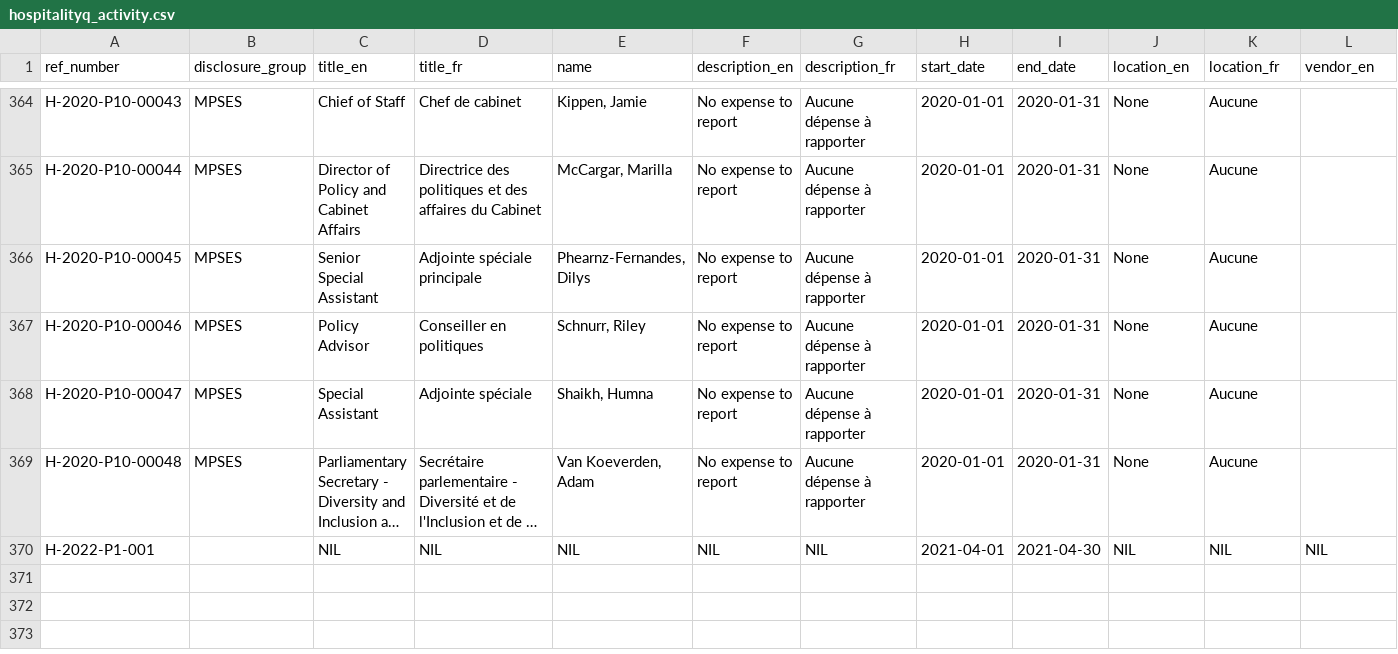
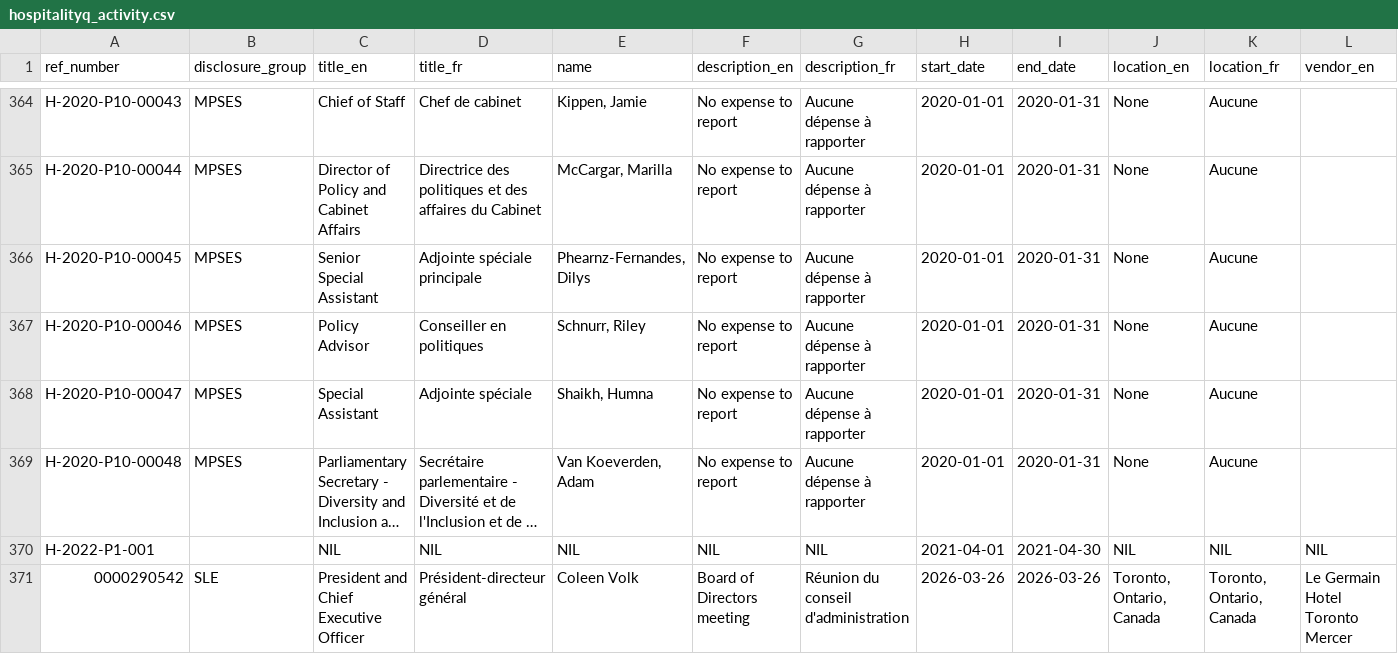
Before and after one commit to PatLittle/DataReports-Test, a CSV file: data/hospitalityq_activity.csv, drawn as a sheet; only a part is shown, gaps mark what is left out; long unchanged cells end in …; rows hold the shown columns only; the diff names each change by its address in the sheet, - before the commit and + after, or states it on an @@ line.

```diff
--- a/data/hospitalityq_activity.csv
+++ b/data/hospitalityq_activity.csv
+row 371: 0000290542 | SLE | President and Chief Executive Officer | Président-directeur général | Coleen Volk | Board of Directors meeting | Réunion du conseil d'administration | 2026-03-26 | 2026-03-26 | Toronto, Ontario, Canada | Toronto, Ontario, Canada | Le Germain Hotel Toronto Mercer
```
Also changed, not shown: 2 other files.
